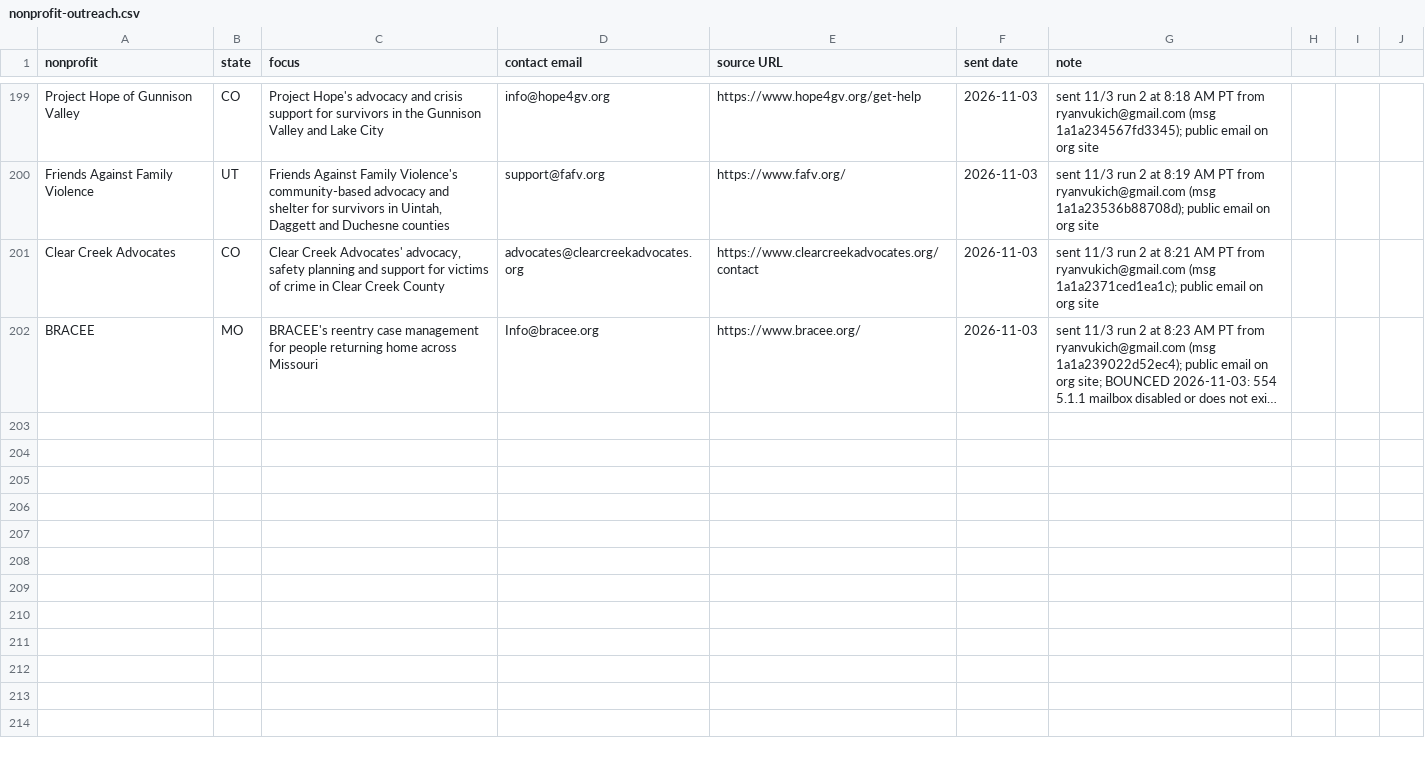
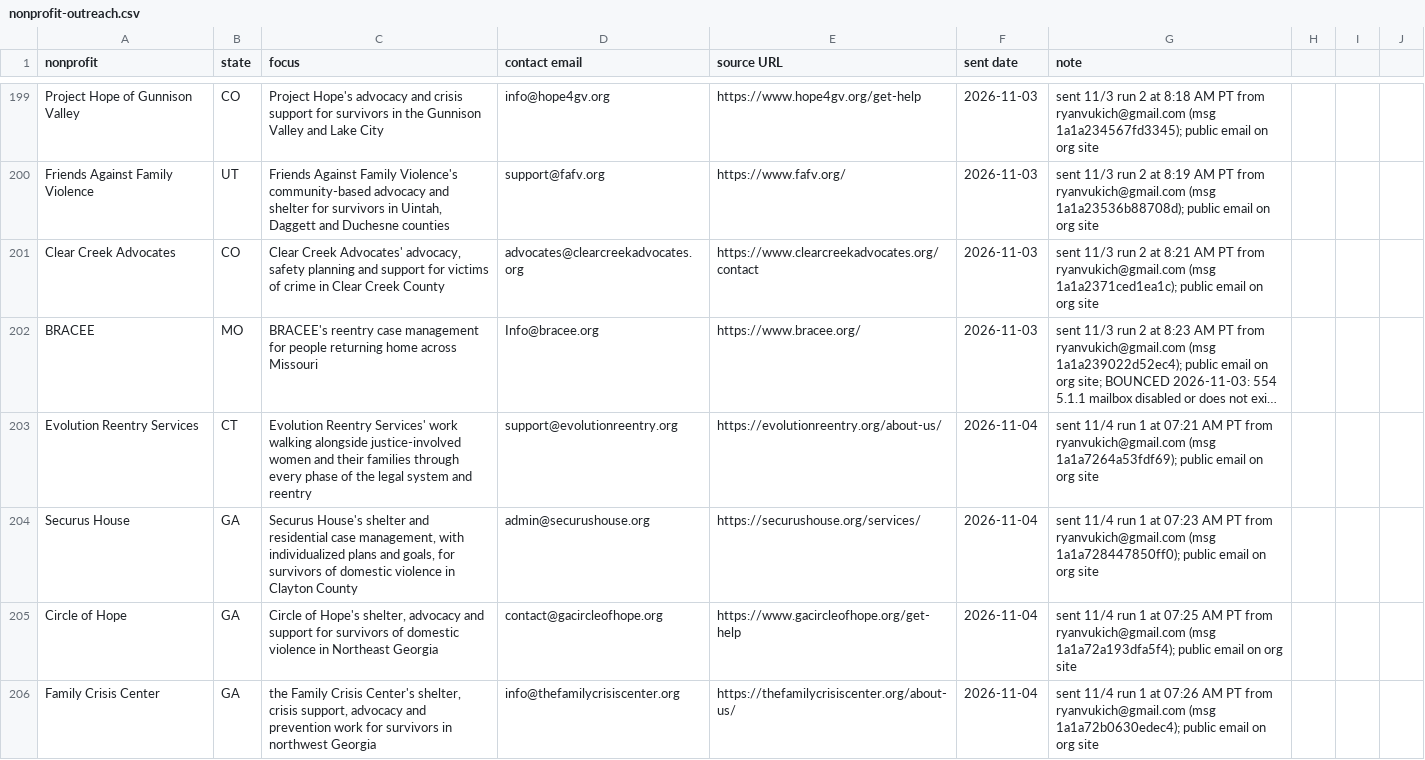
Before and after one commit to ryanultralife/clientplus, a CSV file: campaign/nonprofit-outreach.csv, drawn as a sheet; only a part is shown, gaps mark what is left out; long unchanged cells end in …; the diff covers the shown part only; the diff names each change by its address in the sheet, - before the commit and + after, or states it on an @@ line.

Commit message:
Log 11/4 outreach run 1: 19 sent 7:21-7:39 AM PT (11 nonprofits, 8 foundations); 3 bounces (DVIC, Julianna's Hope, The Refuge), so run stopped per the 3-bounce rule; 6 researched orgs queued unsent; day total 19 of 50

```diff
--- a/campaign/nonprofit-outreach.csv
+++ b/campaign/nonprofit-outreach.csv
+row 203: Evolution Reentry Services | CT | Evolution Reentry Services' work walking alongside justice-involved women and their families through every phase of the legal system and reentry | support@evolutionreentry.org | https://evolutionreentry.org/about-us/ | 2026-11-04 | sent 11/4 run 1 at 07:21 AM PT from ryanvukich@gmail.com (msg 1a1a7264a53fdf69); public email on org site
+row 204: Securus House | GA | Securus House's shelter and residential case management, with individualized plans and goals, for survivors of domestic violence in Clayton County | admin@securushouse.org | https://securushouse.org/services/ | 2026-11-04 | sent 11/4 run 1 at 07:23 AM PT from ryanvukich@gmail.com (msg 1a1a728447850ff0); public email on org site
+row 205: Circle of Hope | GA | Circle of Hope's shelter, advocacy and support for survivors of domestic violence in Northeast Georgia | contact@gacircleofhope.org | https://www.gacircleofhope.org/get-help | 2026-11-04 | sent 11/4 run 1 at 07:25 AM PT from ryanvukich@gmail.com (msg 1a1a72a193dfa5f4); public email on org site
+row 206: Family Crisis Center | GA | the Family Crisis Center's shelter, crisis support, advocacy and prevention work for survivors in northwest Georgia | info@thefamilycrisiscenter.org | https://thefamilycrisiscenter.org/about-us/ | 2026-11-04 | sent 11/4 run 1 at 07:26 AM PT from ryanvukich@gmail.com (msg 1a1a72b0630edec4); public email on org site
```
Also changed, not shown: 11 added rows elsewhere in this file, campaign/foundation-outreach-week1.csv.
